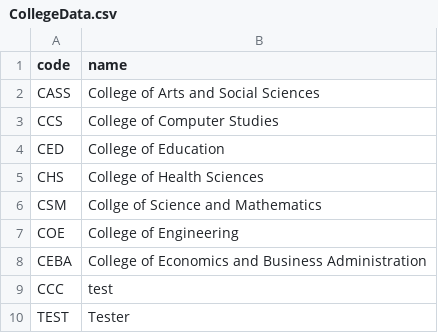
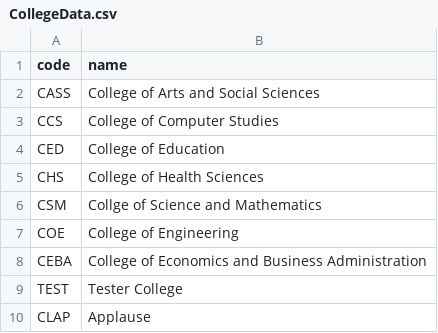
Before and after one commit to WhaleRed/Student-Information-System, a CSV file: CollegeData.csv, drawn as a sheet.

```diff
--- a/CollegeData.csv
+++ b/CollegeData.csv
@@ -8,3 +8,3 @@ COE,College of Engineering
 CEBA,College of Economics and Business Administration
-CCC,test
-TEST,Tester
+TEST,Tester College
+CLAP,Applause
```
Also changed, not shown: ProgramData.csv, StudentData.csv, 1 other file.
